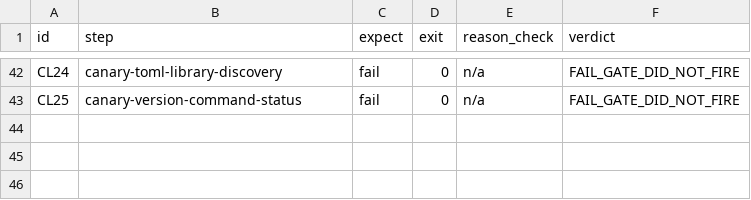
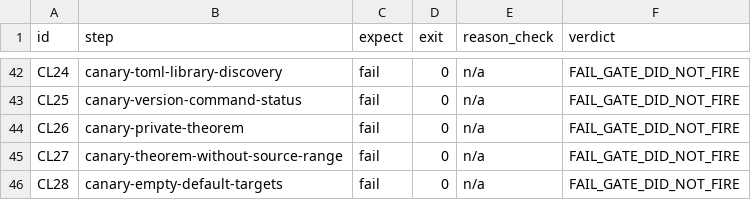
Before and after one commit to Demiurg-AU/rust-cicd-core, a TSV file: evidence/audit-before.tsv, drawn as a sheet; only a part is shown, gaps mark what is left out.

```diff
--- a/evidence/audit-before.tsv
+++ b/evidence/audit-before.tsv
@@ -43 +43,4 @@ CL24	canary-toml-library-discovery	fail	0	n/a	FAIL_GATE_DID_NOT_FIRE
 CL25	canary-version-command-status	fail	0	n/a	FAIL_GATE_DID_NOT_FIRE
+CL26	canary-private-theorem	fail	0	n/a	FAIL_GATE_DID_NOT_FIRE
+CL27	canary-theorem-without-source-range	fail	0	n/a	FAIL_GATE_DID_NOT_FIRE
+CL28	canary-empty-default-targets	fail	0	n/a	FAIL_GATE_DID_NOT_FIRE
```
Also changed, not shown: 3 other files.
